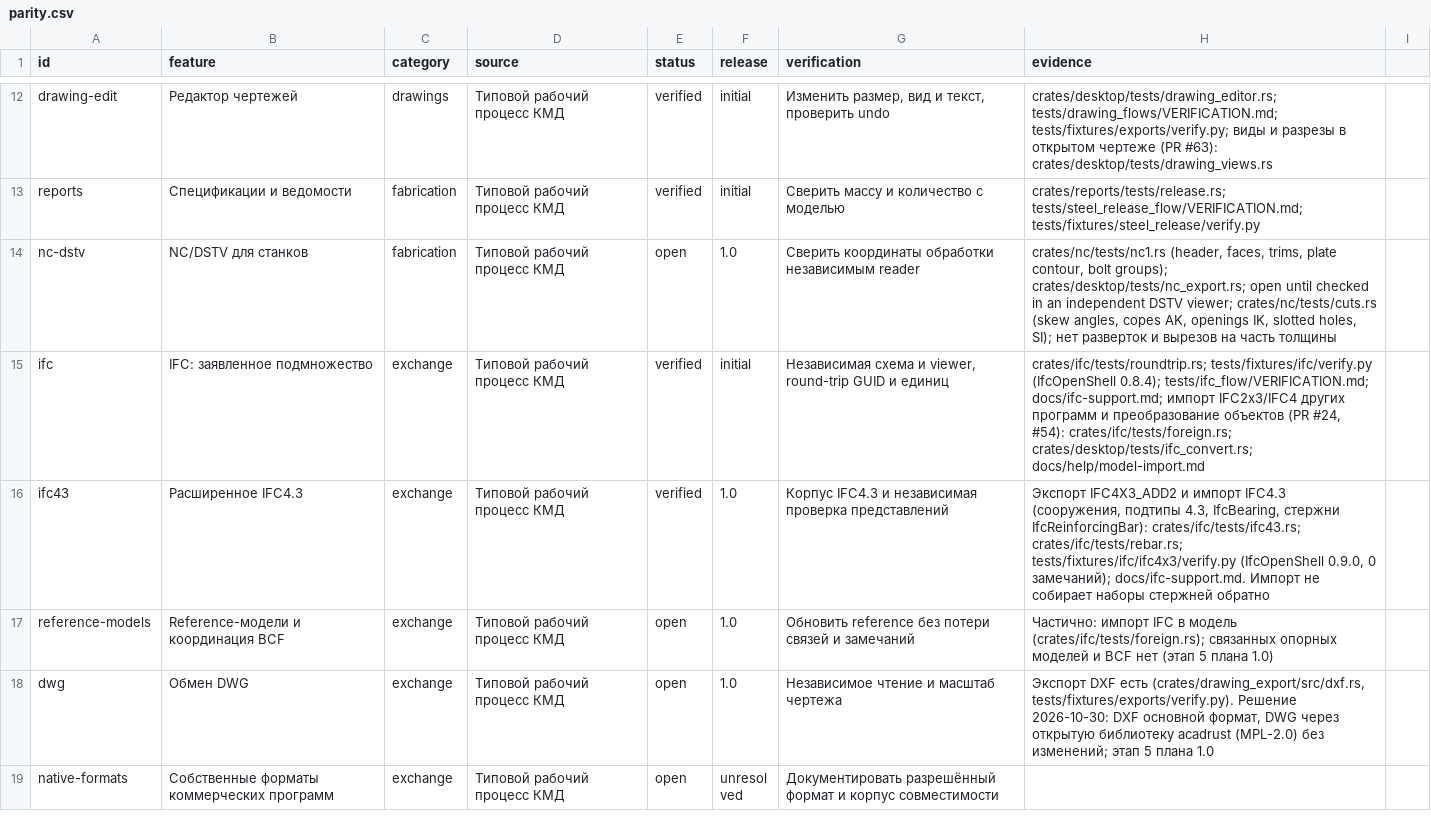
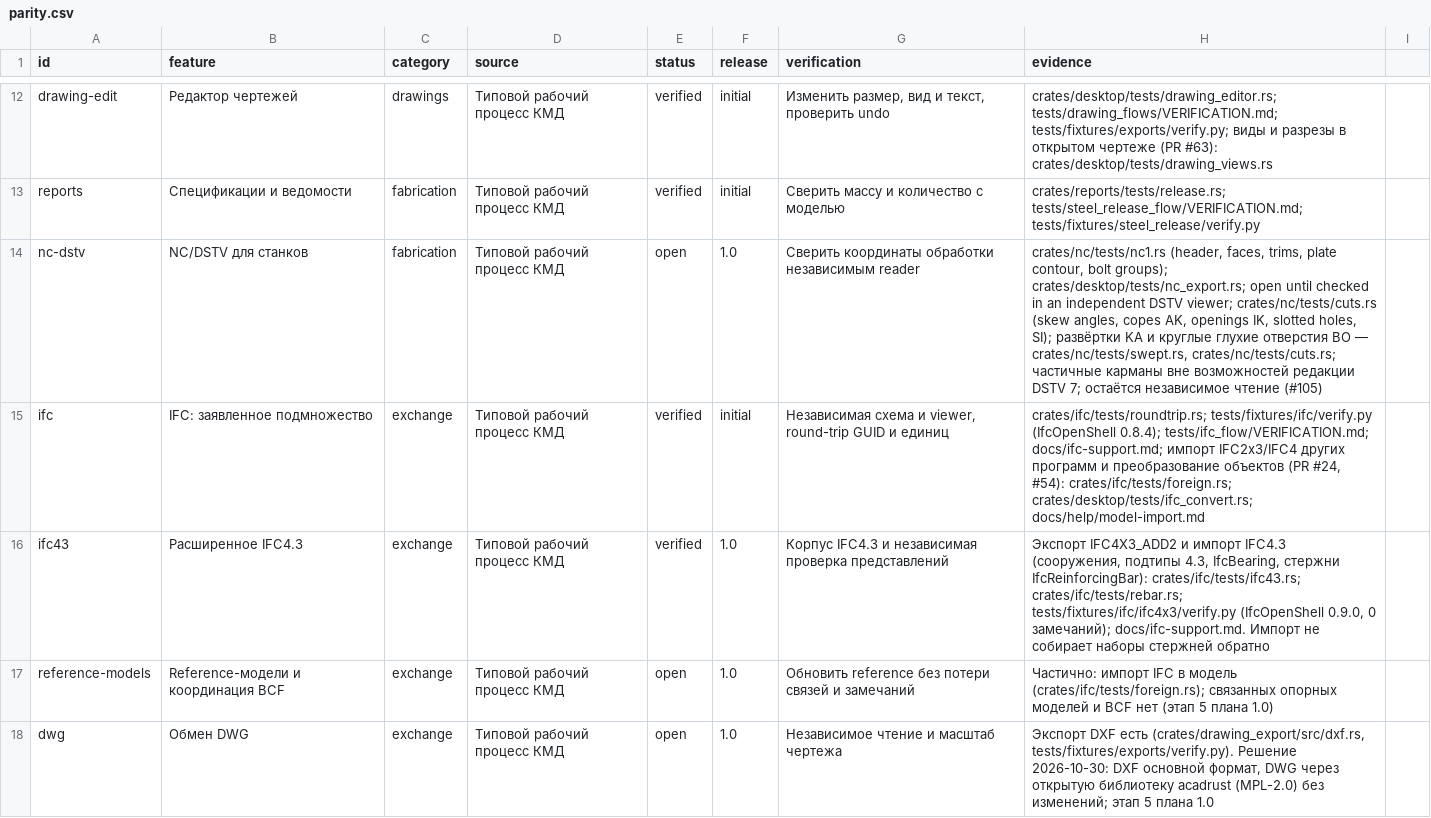
Before and after one commit to BetonSP63/open-bim, a CSV file: docs/parity.csv, drawn as a sheet; only a part is shown, gaps mark what is left out; the shorter side is filled out with more unchanged rows.

```diff
--- a/docs/parity.csv
+++ b/docs/parity.csv
@@ -13,3 +13,3 @@ drawing-edit,Редактор чертежей,drawings,Типовой рабо
 reports,Спецификации и ведомости,fabrication,Типовой рабочий процесс КМД,verified,initial,Сверить массу и количество с моделью,crates/reports/tests/release.rs; tests/steel_release_flow/VERIFICATION.md; tests/fixtures/steel_release/verify.py
-nc-dstv,NC/DSTV для станков,fabrication,Типовой рабочий процесс КМД,open,1.0,Сверить координаты обработки независимым reader,"crates/nc/tests/nc1.rs (header, faces, trims, plate contour, bolt groups); crates/desktop/tests/nc_export.rs; open until checked in an independent DSTV viewer; crates/nc/tests/cuts.rs (skew angles, copes AK, openings IK, slotted holes, SI); нет разверток и вырезов на часть толщины"
+nc-dstv,NC/DSTV для станков,fabrication,Типовой рабочий процесс КМД,open,1.0,Сверить координаты обработки независимым reader,"crates/nc/tests/nc1.rs (header, faces, trims, plate contour, bolt groups); crates/desktop/tests/nc_export.rs; open until checked in an independent DSTV viewer; crates/nc/tests/cuts.rs (skew angles, copes AK, openings IK, slotted holes, SI); развёртки KA и круглые глухие отверстия BO — crates/nc/tests/swept.rs, crates/nc/tests/cuts.rs; частичные карманы вне возможностей редакции DSTV 7; остаётся независимое чтение (#105)"
 ifc,IFC: заявленное подмножество,exchange,Типовой рабочий процесс КМД,verified,initial,"Независимая схема и viewer, round-trip GUID и единиц","crates/ifc/tests/roundtrip.rs; tests/fixtures/ifc/verify.py (IfcOpenShell 0.8.4); tests/ifc_flow/VERIFICATION.md; docs/ifc-support.md; импорт IFC2x3/IFC4 других программ и преобразование объектов (PR #24, #54): crates/ifc/tests/foreign.rs; crates/desktop/tests/ifc_convert.rs; docs/help/model-import.md"
```
Also changed, not shown: 36 other files.
